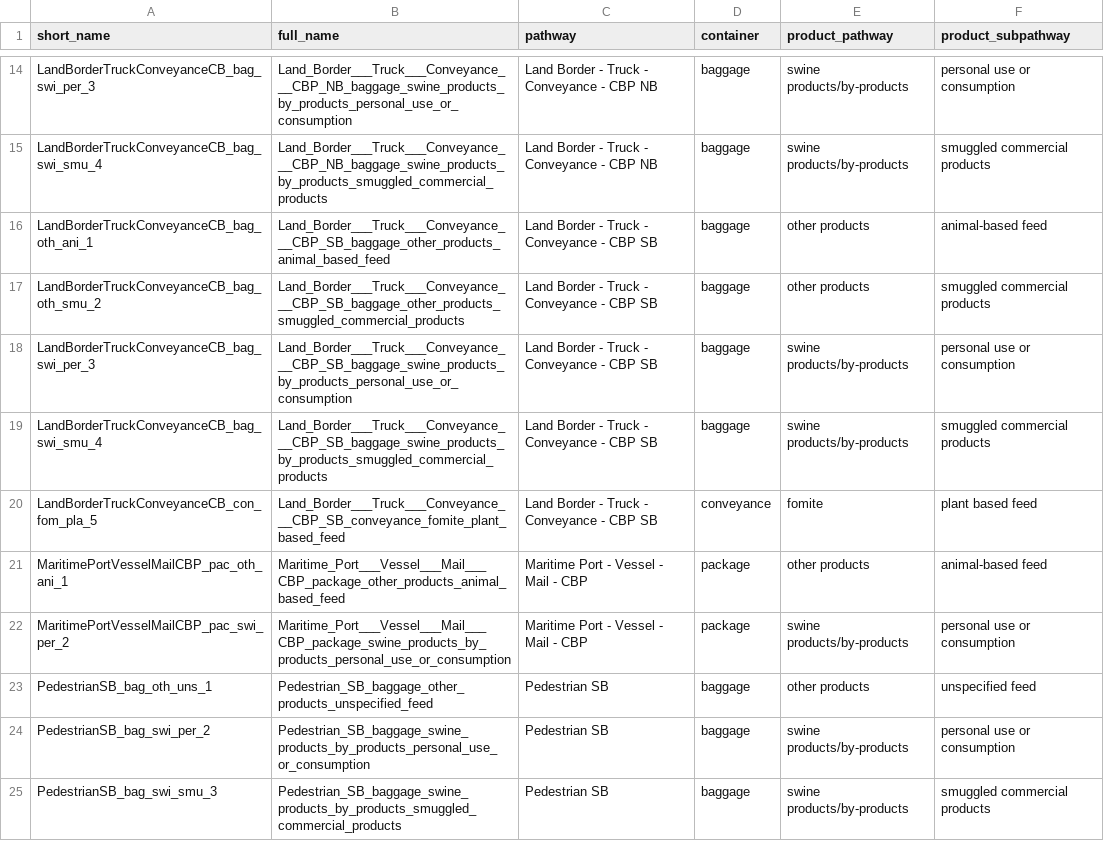
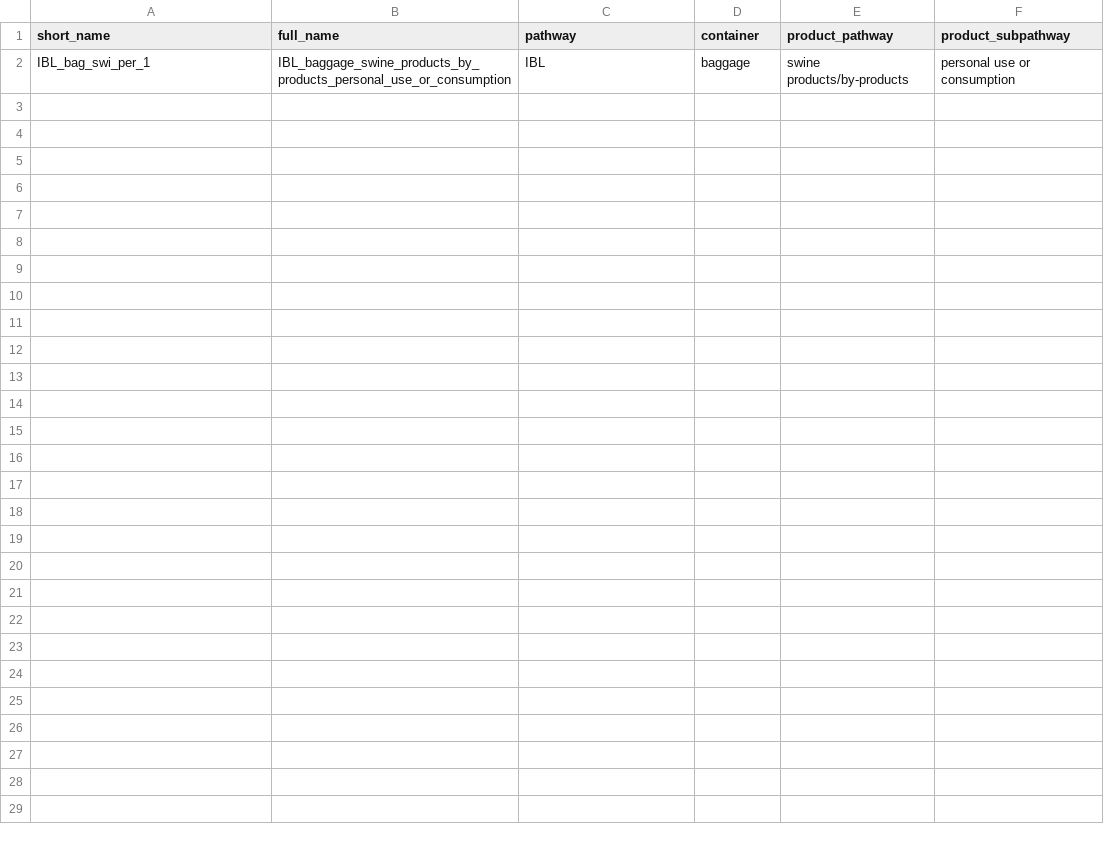
Before and after one commit to dalon-white/asf-risk-framework2, a CSV file: output/spatial layers/risk at final destinations/filename_mapping.csv, drawn as a sheet; only a part is shown, gaps mark what is left out; the diff covers the shown part only.

Commit message:
integrated IBL data layers into destination tab

```diff
--- a/output/spatial layers/risk at final destinations/filename_mapping.csv
+++ b/output/spatial layers/risk at final destinations/filename_mapping.csv
@@ -14,12 +2 @@
-"LandBorderTruckConveyanceCB_bag_swi_per_3","Land_Border___Truck___Conveyance___CBP_NB_baggage_swine_products_by_products_personal_use_or_consumption","Land Border - Truck - Conveyance - CBP NB","baggage","swine products/by-products","personal use or consumption"
-"LandBorderTruckConveyanceCB_bag_swi_smu_4","Land_Border___Truck___Conveyance___CBP_NB_baggage_swine_products_by_products_smuggled_commercial_products","Land Border - Truck - Conveyance - CBP NB","baggage","swine products/by-products","smuggled commercial products"
-"LandBorderTruckConveyanceCB_bag_oth_ani_1","Land_Border___Truck___Conveyance___CBP_SB_baggage_other_products_animal_based_feed","Land Border - Truck - Conveyance - CBP SB","baggage","other products","animal-based feed"
-"LandBorderTruckConveyanceCB_bag_oth_smu_2","Land_Border___Truck___Conveyance___CBP_SB_baggage_other_products_smuggled_commercial_products","Land Border - Truck - Conveyance - CBP SB","baggage","other products","smuggled commercial products"
-"LandBorderTruckConveyanceCB_bag_swi_per_3","Land_Border___Truck___Conveyance___CBP_SB_baggage_swine_products_by_products_personal_use_or_consumption","Land Border - Truck - Conveyance - CBP SB","baggage","swine products/by-products","personal use or consumption"
-"LandBorderTruckConveyanceCB_bag_swi_smu_4","Land_Border___Truck___Conveyance___CBP_SB_baggage_swine_products_by_products_smuggled_commercial_products","Land Border - Truck - Conveyance - CBP SB","baggage","swine products/by-products","smuggled commercial products"
-"LandBorderTruckConveyanceCB_con_fom_pla_5","Land_Border___Truck___Conveyance___CBP_SB_conveyance_fomite_plant_based_feed","Land Border - Truck - Conveyance - CBP SB","conveyance","fomite","plant based feed"
-"MaritimePortVesselMailCBP_pac_oth_ani_1","Maritime_Port___Vessel___Mail___CBP_package_other_products_animal_based_feed","Maritime Port - Vessel - Mail - CBP","package","other products","animal-based feed"
-"MaritimePortVesselMailCBP_pac_swi_per_2","Maritime_Port___Vessel___Mail___CBP_package_swine_products_by_products_personal_use_or_consumption","Maritime Port - Vessel - Mail - CBP","package","swine products/by-products","personal use or consumption"
-"PedestrianSB_bag_oth_uns_1","Pedestrian_SB_baggage_other_products_unspecified_feed","Pedestrian SB","baggage","other products","unspecified feed"
-"PedestrianSB_bag_swi_per_2","Pedestrian_SB_baggage_swine_products_by_products_personal_use_or_consumption","Pedestrian SB","baggage","swine products/by-products","personal use or consumption"
-"PedestrianSB_bag_swi_smu_3","Pedestrian_SB_baggage_swine_products_by_products_smuggled_commercial_products","Pedestrian SB","baggage","swine products/by-products","smuggled commercial products"
+"IBL_bag_swi_per_1","IBL_baggage_swine_products_by_products_personal_use_or_consumption","IBL","baggage","swine products/by-products","personal use or consumption"
```
Also changed, not shown: 12 removed rows elsewhere in this file, 14 other files.
